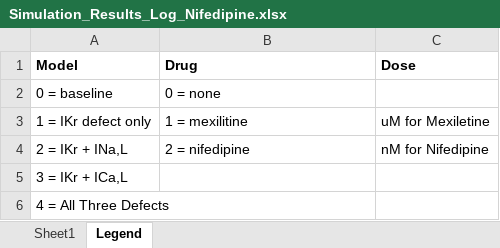
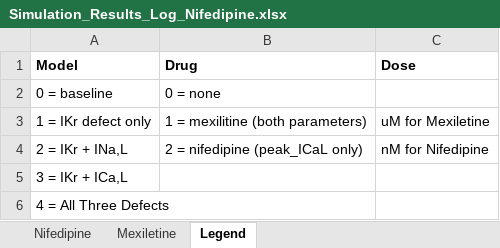
Before and after one commit to trunghuynh25/Kernik_Baseline_ICaPersistent_Mod_Huynh, an Excel workbook: For Drug Challenge/Simulation_Results_Log_Nifedipine.xlsx, sheet Legend, drawn as a sheet; values as stored, in another font and other column widths than the file's, no borders; charts and pictures not drawn; the diff names each change by its address in the sheet, - before the commit and + after, or states it on an @@ line.

```diff
--- a/For Drug Challenge/Simulation_Results_Log_Nifedipine.xlsx (sheet Legend)
+++ b/For Drug Challenge/Simulation_Results_Log_Nifedipine.xlsx (sheet Legend)
-sheet tab: Sheet1
+sheet tab: Nifedipine
+sheet tab: Mexiletine
-B3 (Drug): 1 = mexilitine
+B3 (Drug): 1 = mexilitine (both parameters)
-B4 (Drug): 2 = nifedipine
+B4 (Drug): 2 = nifedipine (peak_ICaL only)
```
Also changed, not shown: sheet Nifedipine, For Drug Challenge/Simulation_Results_Log.xlsx, 2 other files.
